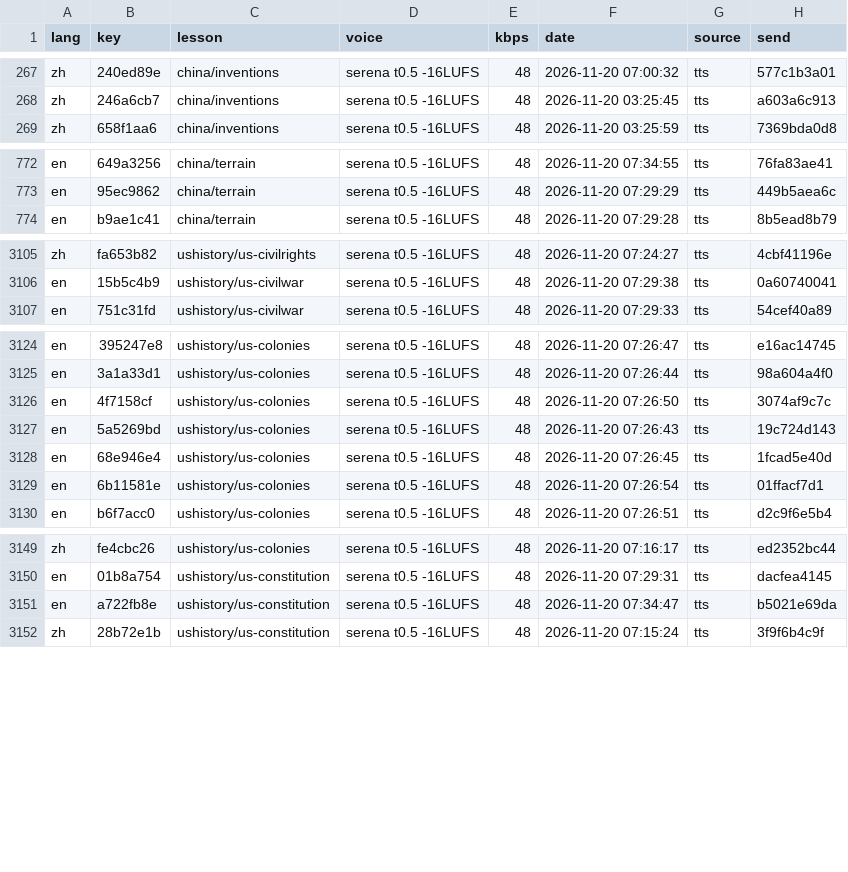
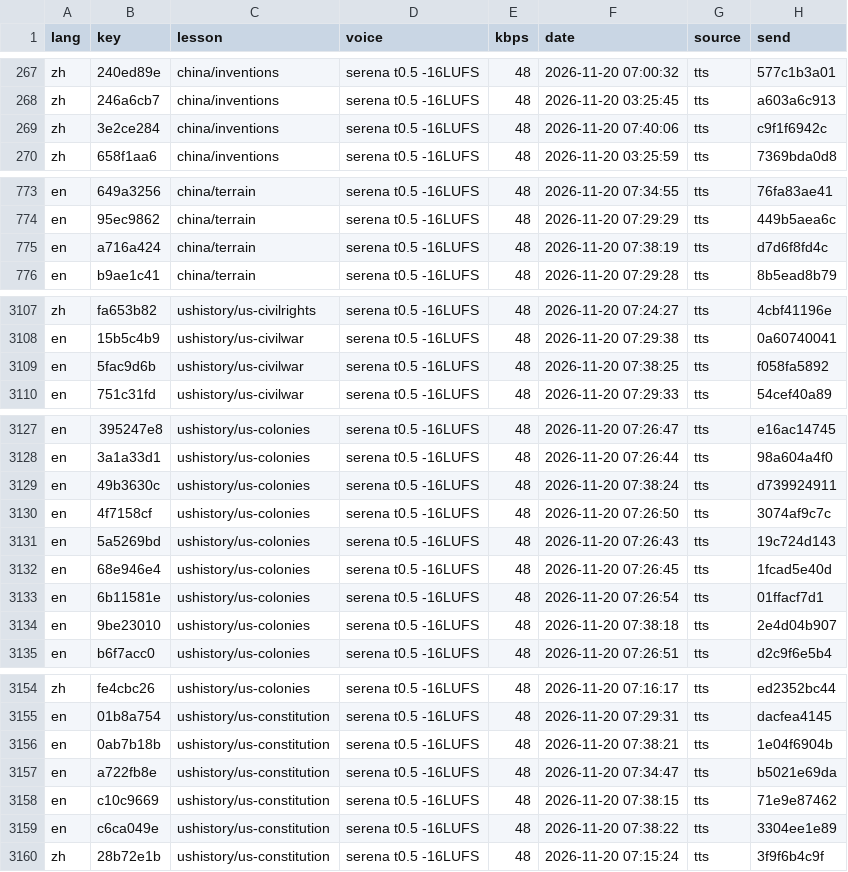
Before and after one commit to gladcolor/gc-audio-humanities, a TSV file: status/ledger.tsv, drawn as a sheet; only a part is shown, gaps mark what is left out; the diff covers the shown part only; the diff names each change by its address in the sheet, - before the commit and + after, or states it on an @@ line.

Commit message:
china/inventions: read-aloud (run) - finished (25/25 serena)

```diff
--- a/status/ledger.tsv
+++ b/status/ledger.tsv
+row 269: zh | 3e2ce284 | china/inventions | serena t0.5 -16LUFS | 48 | 2026-11-20 07:40:06 | tts | c9f1f6942c
+row 775: en | a716a424 | china/terrain | serena t0.5 -16LUFS | 48 | 2026-11-20 07:38:19 | tts | d7d6f8fd4c
+row 3109: en | 5fac9d6b | ushistory/us-civilwar | serena t0.5 -16LUFS | 48 | 2026-11-20 07:38:25 | tts | f058fa5892
+row 3129: en | 49b3630c | ushistory/us-colonies | serena t0.5 -16LUFS | 48 | 2026-11-20 07:38:24 | tts | d739924911
+row 3134: en | 9be23010 | ushistory/us-colonies | serena t0.5 -16LUFS | 48 | 2026-11-20 07:38:18 | tts | 2e4d04b907
+row 3156: en | 0ab7b18b | ushistory/us-constitution | serena t0.5 -16LUFS | 48 | 2026-11-20 07:38:21 | tts | 1e04f6904b
+row 3158: en | c10c9669 | ushistory/us-constitution | serena t0.5 -16LUFS | 48 | 2026-11-20 07:38:15 | tts | 71e9e87462
+row 3159: en | c6ca049e | ushistory/us-constitution | serena t0.5 -16LUFS | 48 | 2026-11-20 07:38:22 | tts | 3304ee1e89
```
Also changed, not shown: 3 added rows elsewhere in this file, 13 other files.
